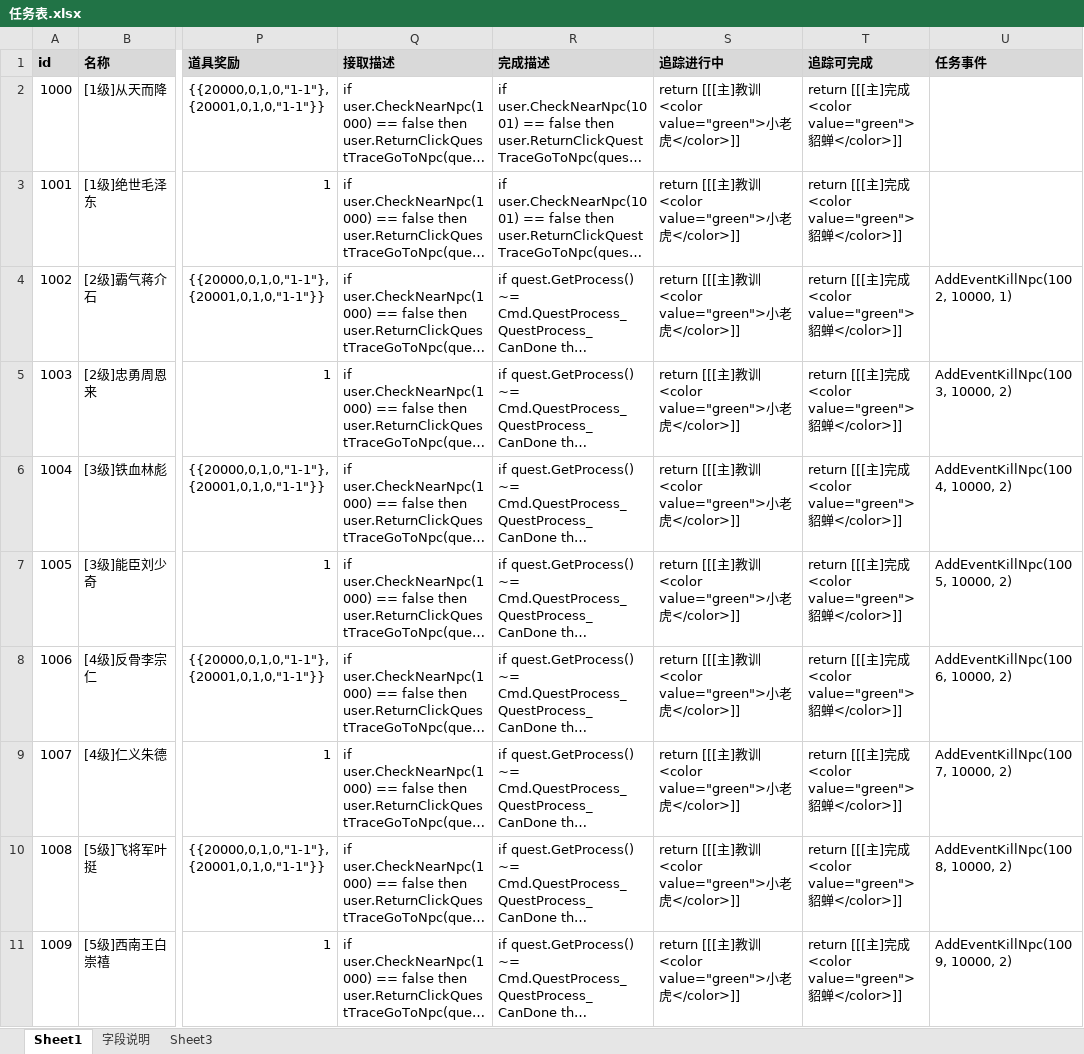
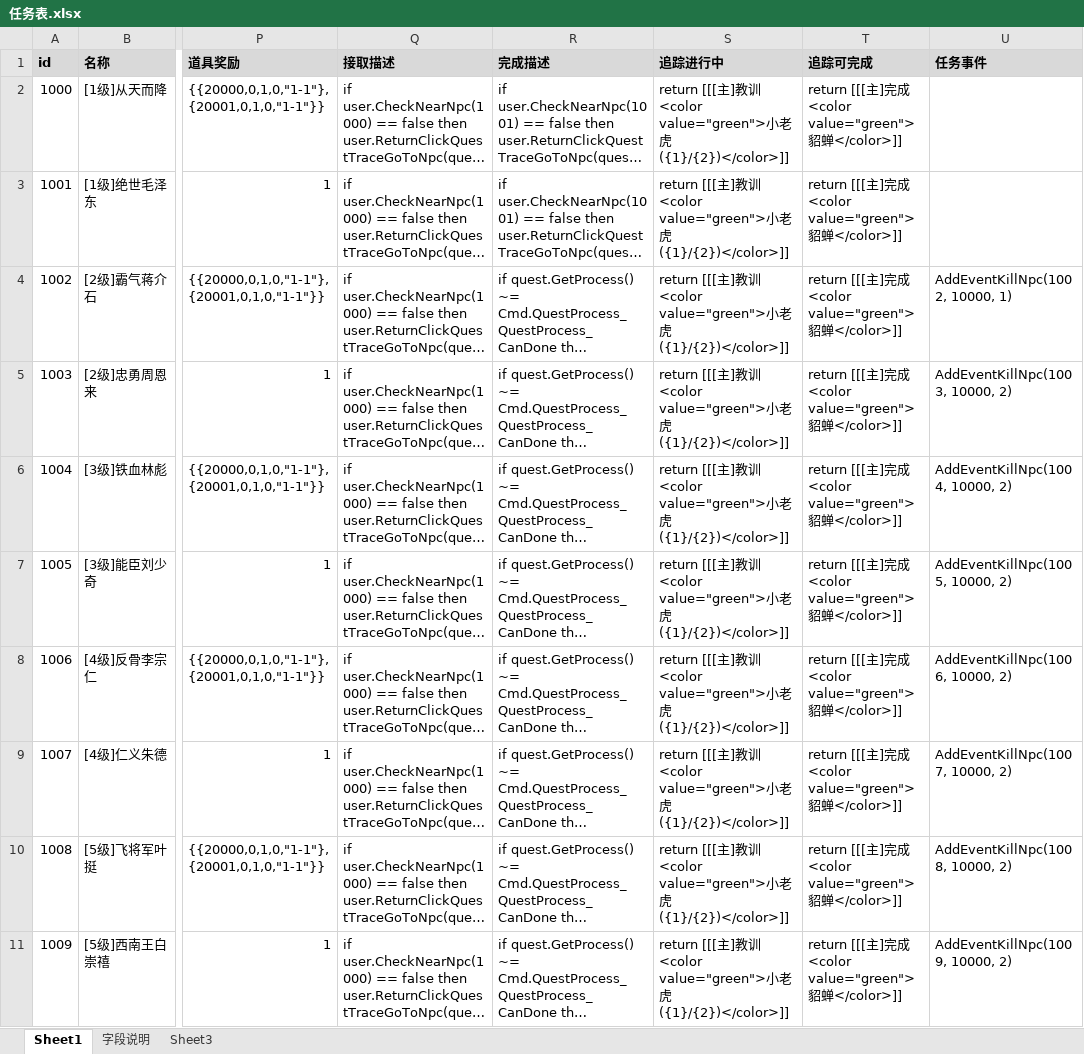
Before and after one commit to Klanly/BWM, an Excel workbook: doc/table/任务表.xlsx, sheet Sheet1, drawn as a sheet; only a part is shown, gaps mark what is left out; long unchanged cells end in …; values as stored, in another font and other column widths than the file's, no borders; the diff names each change by its address in the sheet, - before the commit and + after, or states it on an @@ line.

```diff
--- a/doc/table/任务表.xlsx (sheet Sheet1)
+++ b/doc/table/任务表.xlsx (sheet Sheet1)
-S2:S11 (追踪进行中): …老虎</color>]]
+S2:S11 (追踪进行中): …老虎({1}/{2})</color>]]
```
Also changed, not shown: 2 other files.
